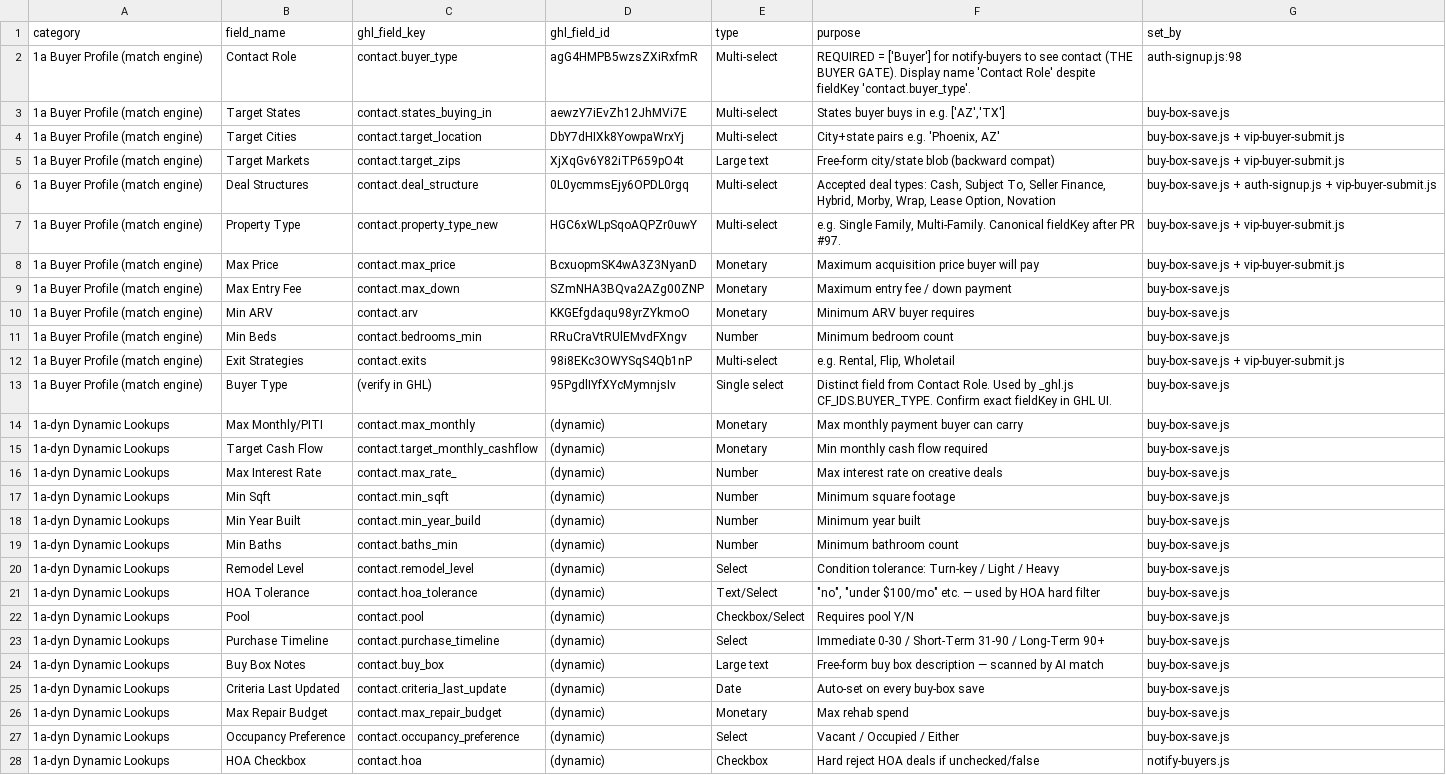
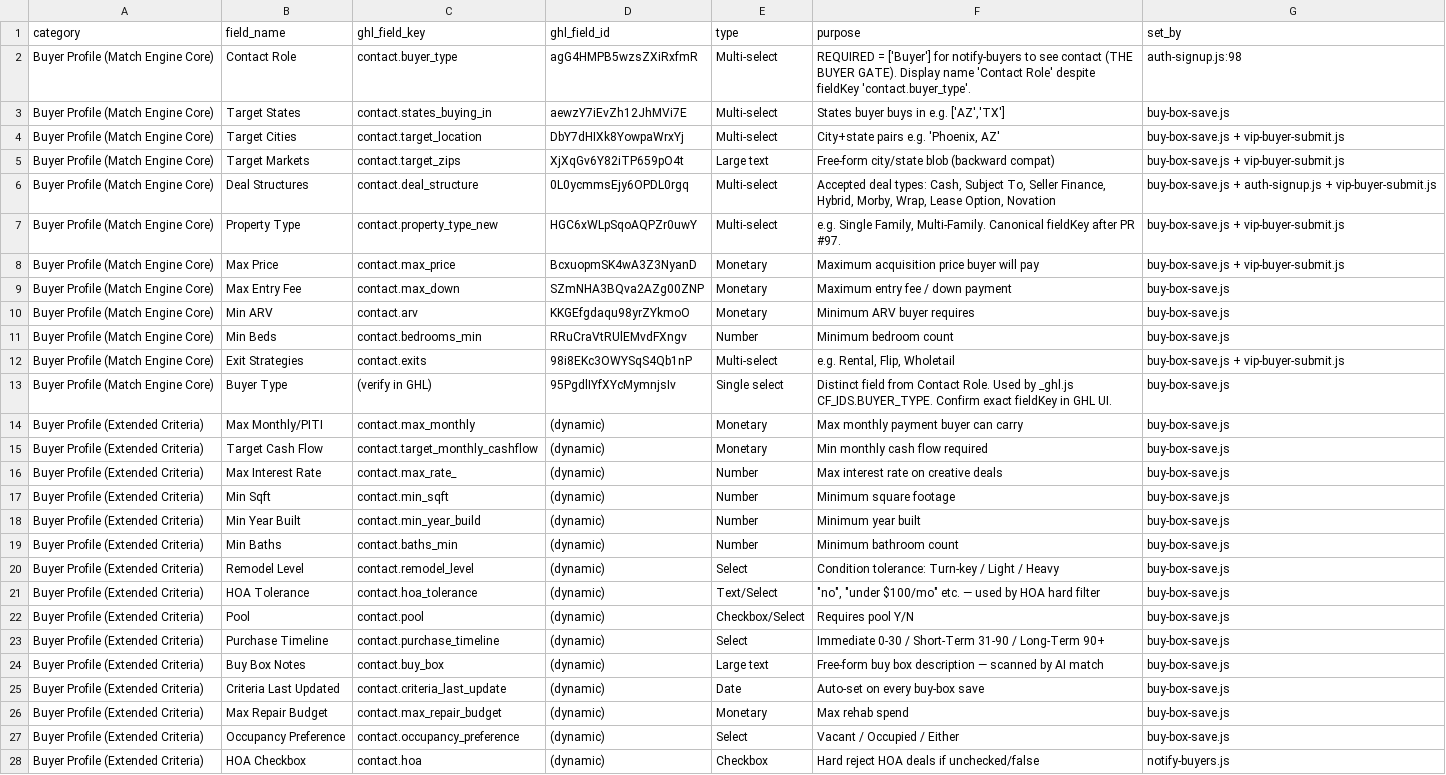
Before and after one commit to brooke-wq/termsforsale-site, a CSV file: docs/ghl-reference/tfs/tfs-fields.csv, drawn as a sheet; only a part is shown; the diff covers the shown part only; the diff names each change by its address in the sheet, - before the commit and + after, or states it on an @@ line.

```diff
--- a/docs/ghl-reference/tfs/tfs-fields.csv
+++ b/docs/ghl-reference/tfs/tfs-fields.csv
-A2:A13 (category): 1a Buyer Profile (match engine)
+A2:A13 (category): Buyer Profile (Match Engine Core)
-A14:A28 (category): 1a-dyn Dynamic Lookups
+A14:A28 (category): Buyer Profile (Extended Criteria)
```
Also changed, not shown: 38 edited cells elsewhere in this file, 1 other file.
